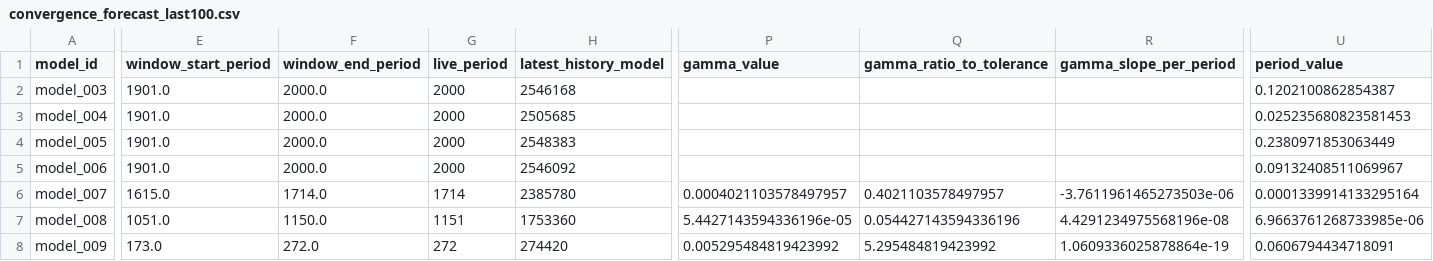
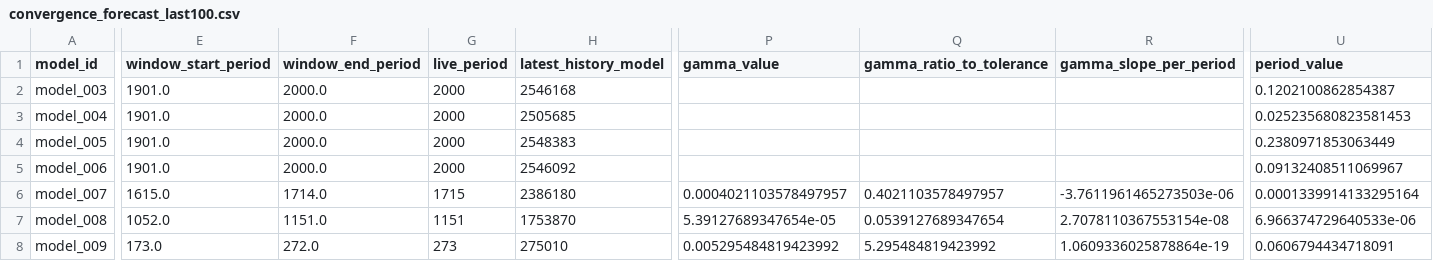
Before and after one commit to earlbellinger/kappa, a CSV file: site/metadata/convergence_forecast_last100.csv, drawn as a sheet; only a part is shown, gaps mark what is left out; the diff covers the shown part only; the diff names each change by its address in the sheet, - before the commit and + after, or states it on an @@ line.

```diff
--- a/site/metadata/convergence_forecast_last100.csv
+++ b/site/metadata/convergence_forecast_last100.csv
-G6 (live_period): 1714
+G6 (live_period): 1715
-H6 (latest_history_model): 2385780
+H6 (latest_history_model): 2386180
-E7 (window_start_period): 1051.0
+E7 (window_start_period): 1052.0
-F7 (window_end_period): 1150.0
+F7 (window_end_period): 1151.0
-H7 (latest_history_model): 1753360
+H7 (latest_history_model): 1753870
-P7 (gamma_value): 5.4427143594336196e-05
+P7 (gamma_value): 5.39127689347654e-05
-Q7 (gamma_ratio_to_tolerance): 0.054427143594336196
+Q7 (gamma_ratio_to_tolerance): 0.0539127689347654
-R7 (gamma_slope_per_period): 4.4291234975568196e-08
+R7 (gamma_slope_per_period): 2.7078110367553154e-08
-U7 (period_value): 6.9663761268733985e-06
+U7 (period_value): 6.966374729640533e-06
-G8 (live_period): 272
+G8 (live_period): 273
-H8 (latest_history_model): 274420
+H8 (latest_history_model): 275010
```
Also changed, not shown: 5 edited cells elsewhere in this file, site/metadata/analysis_completion_status.csv, site/metadata/convergence_gate_audit.csv, 27 other files.
